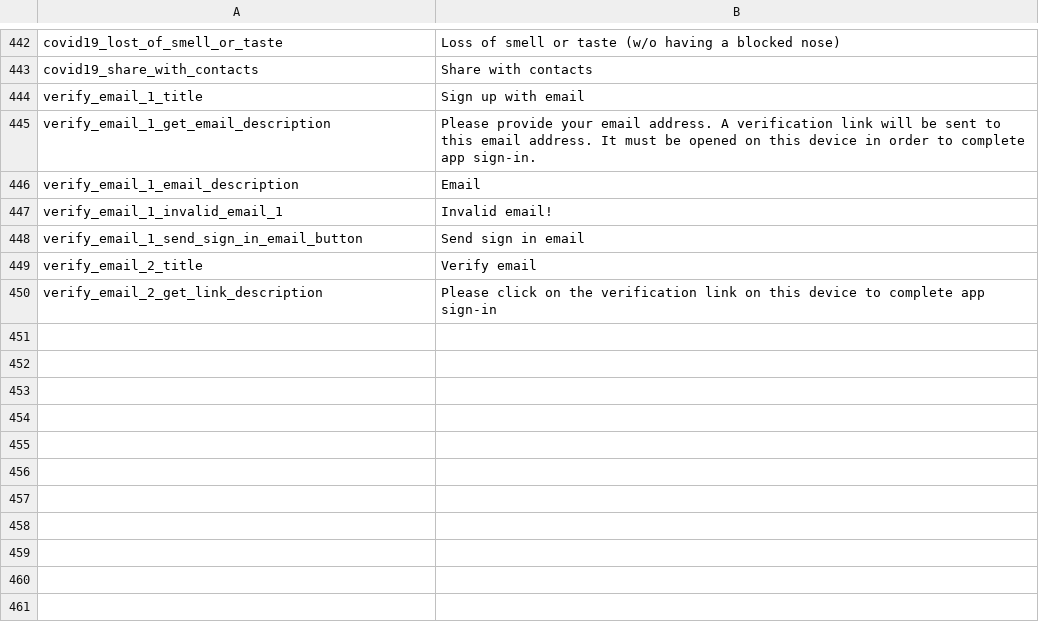
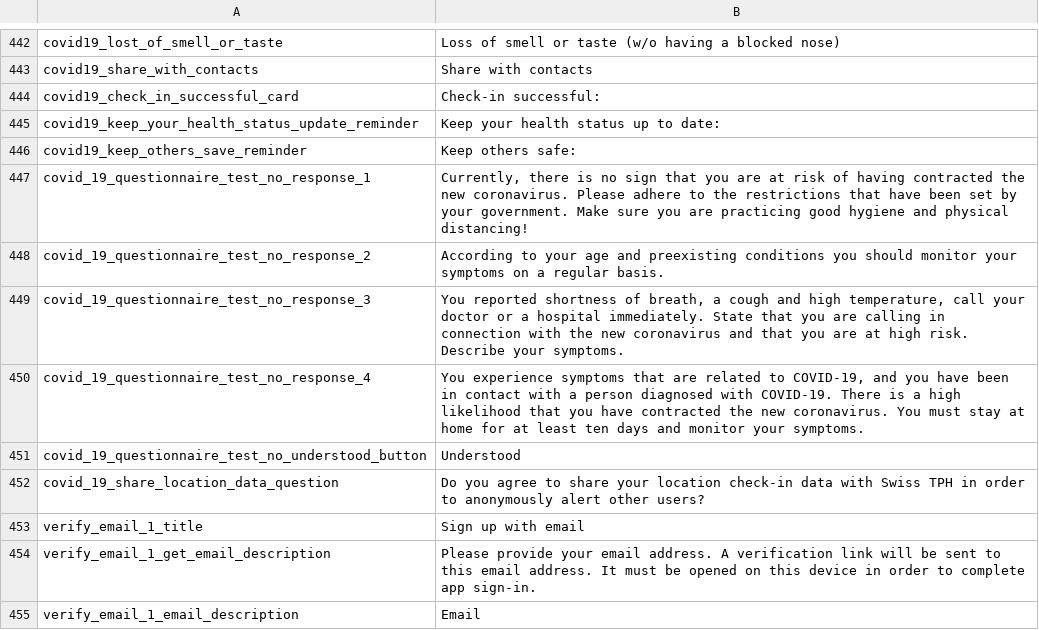
Before and after one commit to CentivaHealth/centiva-translations, a CSV file: en.csv, drawn as a sheet; only a part is shown, gaps mark what is left out; the shorter side is filled out with more unchanged rows.

Commit message:
update translate home, questionnare page

```diff
--- a/en.csv
+++ b/en.csv
@@ -443,2 +443,11 @@ covid19_lost_of_smell_or_taste,"Loss of smell or taste (w/o having a blocked nos
 covid19_share_with_contacts,Share with contacts
+covid19_check_in_successful_card,"Check-in successful: "
+covid19_keep_your_health_status_update_reminder,Keep your health status up to date:
+covid19_keep_others_save_reminder,Keep others safe:
+covid_19_questionnaire_test_no_response_1,"Currently, there is no sign that you are at risk of having contracted the new coronavirus. Please adhere to the restrictions that have been set by your government. Make sure you are practicing good hygiene and physical distancing!"
+covid_19_questionnaire_test_no_response_2,"According to your age and preexisting conditions you should monitor your symptoms on a regular basis."
+covid_19_questionnaire_test_no_response_3,"You reported shortness of breath, a cough and high temperature, call your doctor or a hospital immediately. State that you are calling in connection with the new coronavirus and that you are at high risk. Describe your symptoms."
+covid_19_questionnaire_test_no_response_4,"You experience symptoms that are related to COVID-19, and you have been in contact with a person diagnosed with COVID-19. There is a high likelihood that you have contracted the new coronavirus. You must stay at home for at least ten days and monitor your symptoms."
+covid_19_questionnaire_test_no_understood_button,"Understood"
+covid_19_share_location_data_question,"Do you agree to share your location check-in data with Swiss TPH in order to anonymously alert other users?"
 verify_email_1_title,"Sign up with email"
```
